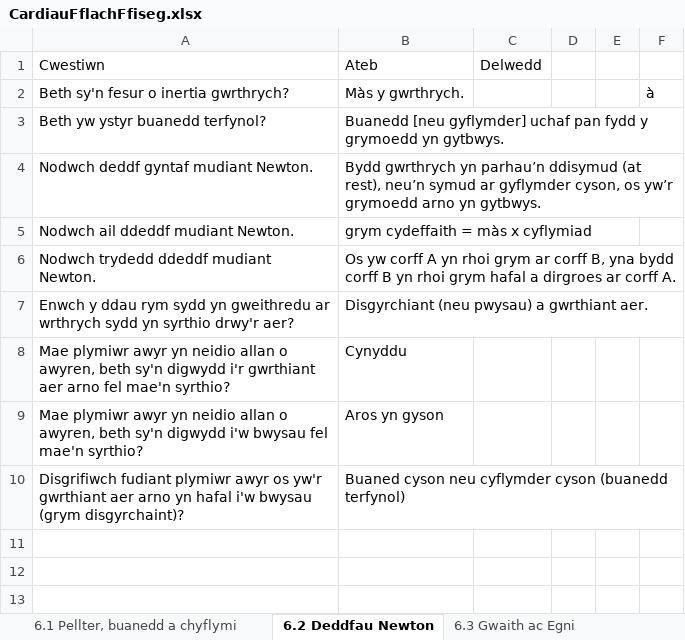
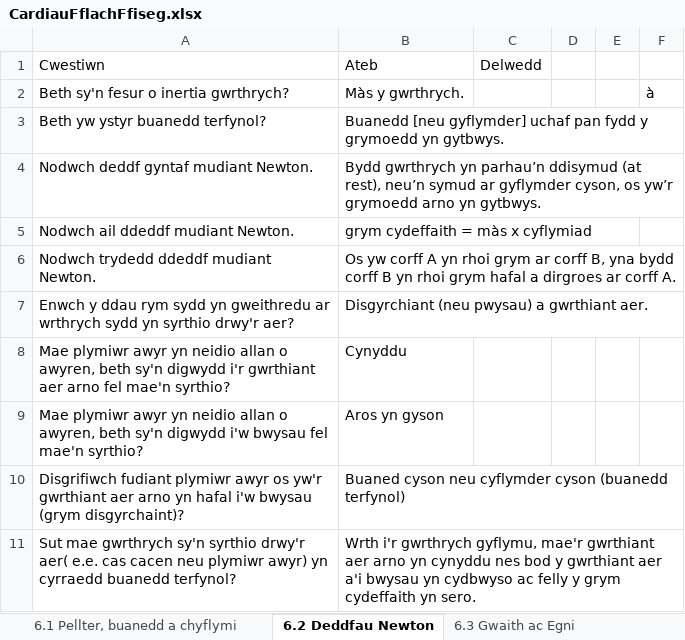
Before and after one commit to GwyddonTryfan/CardiauFflach-TGAU, an Excel workbook: CardiauFflachFfiseg.xlsx, sheet 6.2 Deddfau Newton, drawn as a sheet; values as stored, in another font and other column widths than the file's, no borders; the diff names each change by its address in the sheet, - before the commit and + after, or states it on an @@ line.

```diff
--- a/CardiauFflachFfiseg.xlsx (sheet 6.2 Deddfau Newton)
+++ b/CardiauFflachFfiseg.xlsx (sheet 6.2 Deddfau Newton)
+row 11: Sut mae gwrthrych sy'n syrthio drwy'r aer( e.e. cas cacen neu plymiwr awyr) yn cyrraedd buanedd terfynol? | Wrth i'r gwrthrych gyflymu, mae'r gwrthiant aer arno yn cynyddu nes bod y gwrthiant aer a'i bwysau yn cydbwyso ac felly y grym cydeffaith yn sero.
```
Also changed, not shown: sheet 6.4 Sêr a phlanedau, sheet 6.1 Pellter, buanedd a chyflymi, other sheet tabs.
